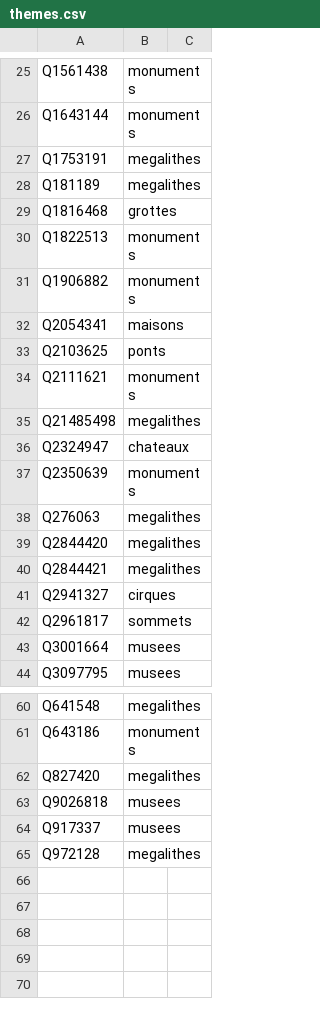
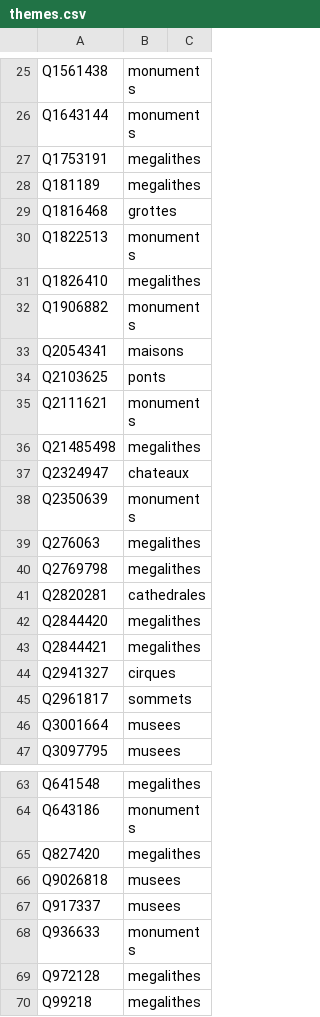
Before and after one commit to alexnr10/roam, a CSV file: pipeline/data/manual/themes.csv, drawn as a sheet; only a part is shown, gaps mark what is left out; the diff names each change by its address in the sheet, - before the commit and + after, or states it on an @@ line.

```diff
--- a/pipeline/data/manual/themes.csv
+++ b/pipeline/data/manual/themes.csv
+row 31: Q1826410 | megalithes
+row 40: Q2769798 | megalithes
+row 41: Q2820281 | cathedrales
+row 68: Q936633 | monuments
+row 70: Q99218 | megalithes
```
Also changed, not shown: pipeline/data/manual/decisions.csv, pipeline/data/manual/tiers.csv.
